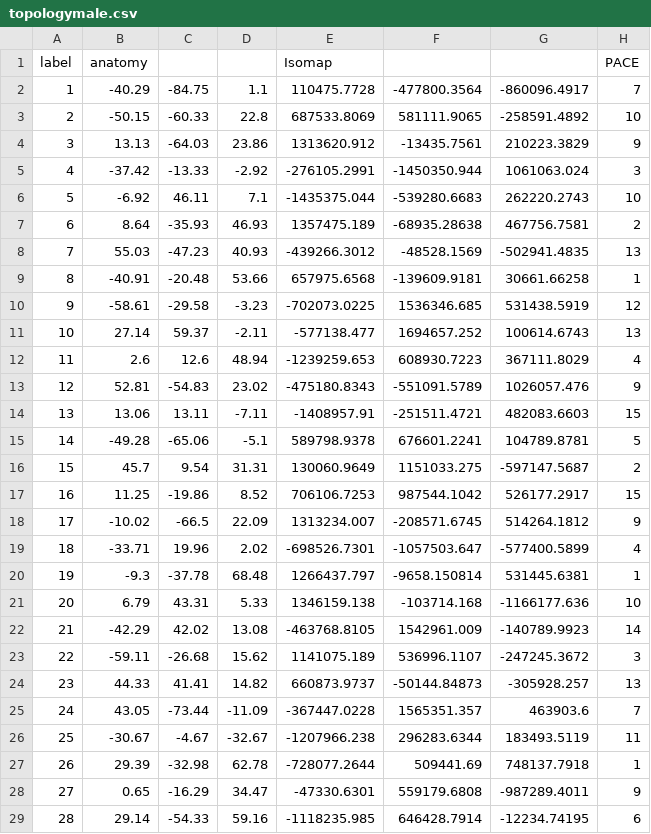
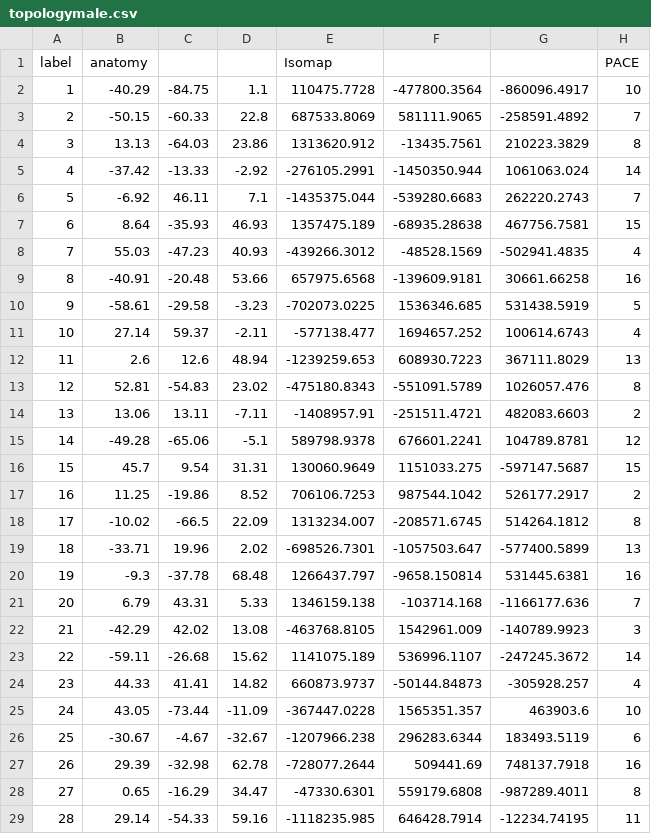
Before and after one commit to johnsonjonaris/BRAINtrinsic, a CSV file: data/Demo2/topologymale.csv, drawn as a sheet; only a part is shown; the diff covers the shown part only.

Commit message:
update data

```diff
--- a/data/Demo2/topologymale.csv
+++ b/data/Demo2/topologymale.csv
@@ -1,29 +1,29 @@
 label,anatomy,,,Isomap,,,PACE
-1,-40.29,-84.75,1.1,110475.7728,-477800.3564,-860096.4917,7
-2,-50.15,-60.33,22.8,687533.8069,581111.9065,-258591.4892,10
-3,13.13,-64.03,23.86,1313620.912,-13435.7561,210223.3829,9
-4,-37.42,-13.33,-2.92,-276105.2991,-1450350.944,1061063.024,3
-5,-6.92,46.11,7.1,-1435375.044,-539280.6683,262220.2743,10
-6,8.64,-35.93,46.93,1357475.189,-68935.28638,467756.7581,2
-7,55.03,-47.23,40.93,-439266.3012,-48528.1569,-502941.4835,13
-8,-40.91,-20.48,53.66,657975.6568,-139609.9181,30661.66258,1
-9,-58.61,-29.58,-3.23,-702073.0225,1536346.685,531438.5919,12
-10,27.14,59.37,-2.11,-577138.477,1694657.252,100614.6743,13
-11,2.6,12.6,48.94,-1239259.653,608930.7223,367111.8029,4
-12,52.81,-54.83,23.02,-475180.8343,-551091.5789,1026057.476,9
-13,13.06,13.11,-7.11,-1408957.91,-251511.4721,482083.6603,15
-14,-49.28,-65.06,-5.1,589798.9378,676601.2241,104789.8781,5
-15,45.7,9.54,31.31,130060.9649,1151033.275,-597147.5687,2
-16,11.25,-19.86,8.52,706106.7253,987544.1042,526177.2917,15
-17,-10.02,-66.5,22.09,1313234.007,-208571.6745,514264.1812,9
-18,-33.71,19.96,2.02,-698526.7301,-1057503.647,-577400.5899,4
-19,-9.3,-37.78,68.48,1266437.797,-9658.150814,531445.6381,1
-20,6.79,43.31,5.33,1346159.138,-103714.168,-1166177.636,10
-21,-42.29,42.02,13.08,-463768.8105,1542961.009,-140789.9923,14
-22,-59.11,-26.68,15.62,1141075.189,536996.1107,-247245.3672,3
-23,44.33,41.41,14.82,660873.9737,-50144.84873,-305928.257,13
-24,43.05,-73.44,-11.09,-367447.0228,1565351.357,463903.6,7
-25,-30.67,-4.67,-32.67,-1207966.238,296283.6344,183493.5119,11
-26,29.39,-32.98,62.78,-728077.2644,509441.69,748137.7918,1
-27,0.65,-16.29,34.47,-47330.6301,559179.6808,-987289.4011,9
-28,29.14,-54.33,59.16,-1118235.985,646428.7914,-12234.74195,6
+1,-40.29,-84.75,1.1,110475.7728,-477800.3564,-860096.4917,10
+2,-50.15,-60.33,22.8,687533.8069,581111.9065,-258591.4892,7
+3,13.13,-64.03,23.86,1313620.912,-13435.7561,210223.3829,8
+4,-37.42,-13.33,-2.92,-276105.2991,-1450350.944,1061063.024,14
+5,-6.92,46.11,7.1,-1435375.044,-539280.6683,262220.2743,7
+6,8.64,-35.93,46.93,1357475.189,-68935.28638,467756.7581,15
+7,55.03,-47.23,40.93,-439266.3012,-48528.1569,-502941.4835,4
+8,-40.91,-20.48,53.66,657975.6568,-139609.9181,30661.66258,16
+9,-58.61,-29.58,-3.23,-702073.0225,1536346.685,531438.5919,5
+10,27.14,59.37,-2.11,-577138.477,1694657.252,100614.6743,4
+11,2.6,12.6,48.94,-1239259.653,608930.7223,367111.8029,13
+12,52.81,-54.83,23.02,-475180.8343,-551091.5789,1026057.476,8
+13,13.06,13.11,-7.11,-1408957.91,-251511.4721,482083.6603,2
+14,-49.28,-65.06,-5.1,589798.9378,676601.2241,104789.8781,12
+15,45.7,9.54,31.31,130060.9649,1151033.275,-597147.5687,15
+16,11.25,-19.86,8.52,706106.7253,987544.1042,526177.2917,2
+17,-10.02,-66.5,22.09,1313234.007,-208571.6745,514264.1812,8
+18,-33.71,19.96,2.02,-698526.7301,-1057503.647,-577400.5899,13
+19,-9.3,-37.78,68.48,1266437.797,-9658.150814,531445.6381,16
+20,6.79,43.31,5.33,1346159.138,-103714.168,-1166177.636,7
+21,-42.29,42.02,13.08,-463768.8105,1542961.009,-140789.9923,3
+22,-59.11,-26.68,15.62,1141075.189,536996.1107,-247245.3672,14
+23,44.33,41.41,14.82,660873.9737,-50144.84873,-305928.257,4
+24,43.05,-73.44,-11.09,-367447.0228,1565351.357,463903.6,10
+25,-30.67,-4.67,-32.67,-1207966.238,296283.6344,183493.5119,6
+26,29.39,-32.98,62.78,-728077.2644,509441.69,748137.7918,16
+27,0.65,-16.29,34.47,-47330.6301,559179.6808,-987289.4011,8
+28,29.14,-54.33,59.16,-1118235.985,646428.7914,-12234.74195,11
```
Also changed, not shown: 149 edited cells elsewhere in this file.
